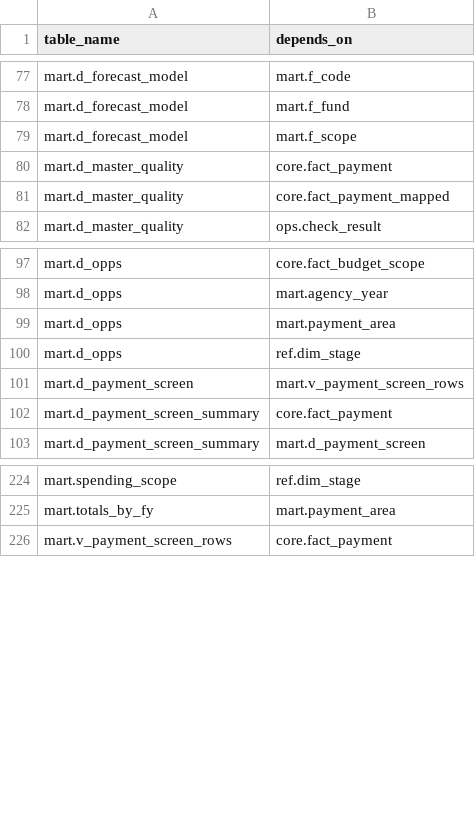
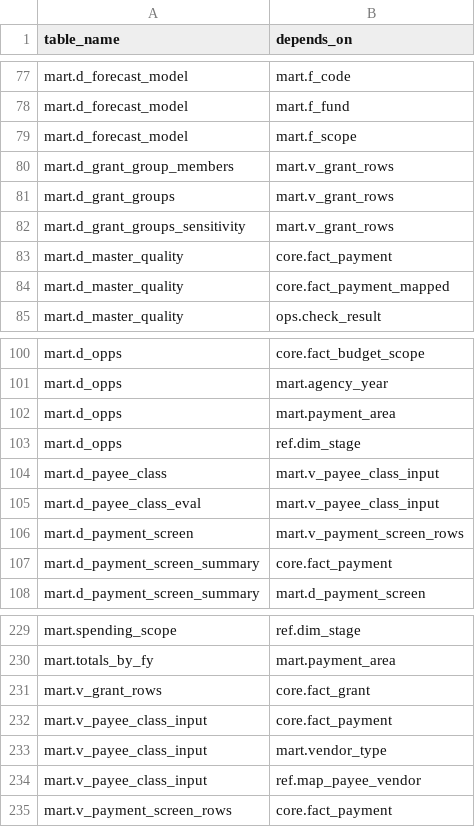
Before and after one commit to EVO3-Ecosystem/gmi-savings-tracker, a CSV file: docs/schemas/lineage.csv, drawn as a sheet; only a part is shown, gaps mark what is left out.

```diff
--- a/docs/schemas/lineage.csv
+++ b/docs/schemas/lineage.csv
@@ -79,2 +79,5 @@ mart.d_forecast_model,mart.f_fund
 mart.d_forecast_model,mart.f_scope
+mart.d_grant_group_members,mart.v_grant_rows
+mart.d_grant_groups,mart.v_grant_rows
+mart.d_grant_groups_sensitivity,mart.v_grant_rows
 mart.d_master_quality,core.fact_payment
@@ -100,2 +103,4 @@ mart.d_opps,mart.payment_area
 mart.d_opps,ref.dim_stage
+mart.d_payee_class,mart.v_payee_class_input
+mart.d_payee_class_eval,mart.v_payee_class_input
 mart.d_payment_screen,mart.v_payment_screen_rows
@@ -225,2 +230,6 @@ mart.spending_scope,ref.dim_stage
 mart.totals_by_fy,mart.payment_area
+mart.v_grant_rows,core.fact_grant
+mart.v_payee_class_input,core.fact_payment
+mart.v_payee_class_input,mart.vendor_type
+mart.v_payee_class_input,ref.map_payee_vendor
 mart.v_payment_screen_rows,core.fact_payment
```
Also changed, not shown: docs/schemas/check_coverage.csv, 16 other files.
